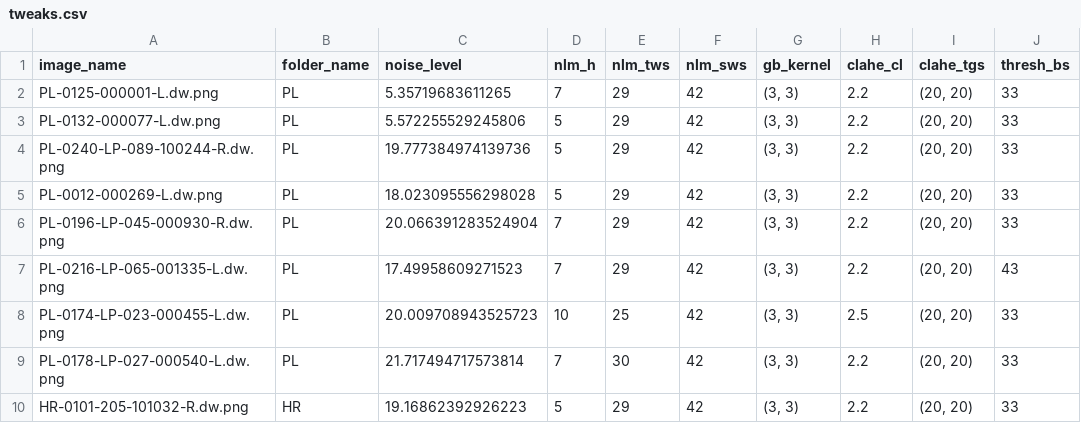
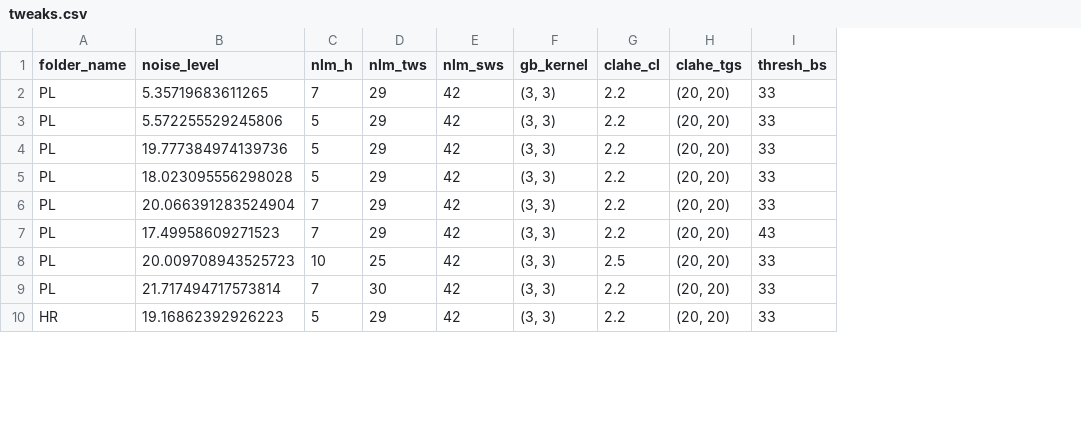
Before and after one commit to Latescent/Wing2, a CSV file: filter 1.6/tweaks.csv, drawn as a sheet; only a part is shown; the diff names each change by its address in the sheet, - before the commit and + after, or states it on an @@ line.

```diff
--- a/filter 1.6/tweaks.csv
+++ b/filter 1.6/tweaks.csv
-column A (image_name), rows 2-10: PL-0125-000001-L.dw.png | PL-0132-000077-L.dw.png | PL-0240-LP-089-100244-R.dw.png | PL-0012-000269-L.dw.png | PL-0196-LP-045-000930-R.dw.png | PL-0216-LP-065-001335-L.dw.png | PL-0174-LP-023-000455-L.dw.png | PL-0178-LP-027-000540-L.dw.png | HR-0101-205-101032-R.dw.png
```
Also changed, not shown: 1 other file.
